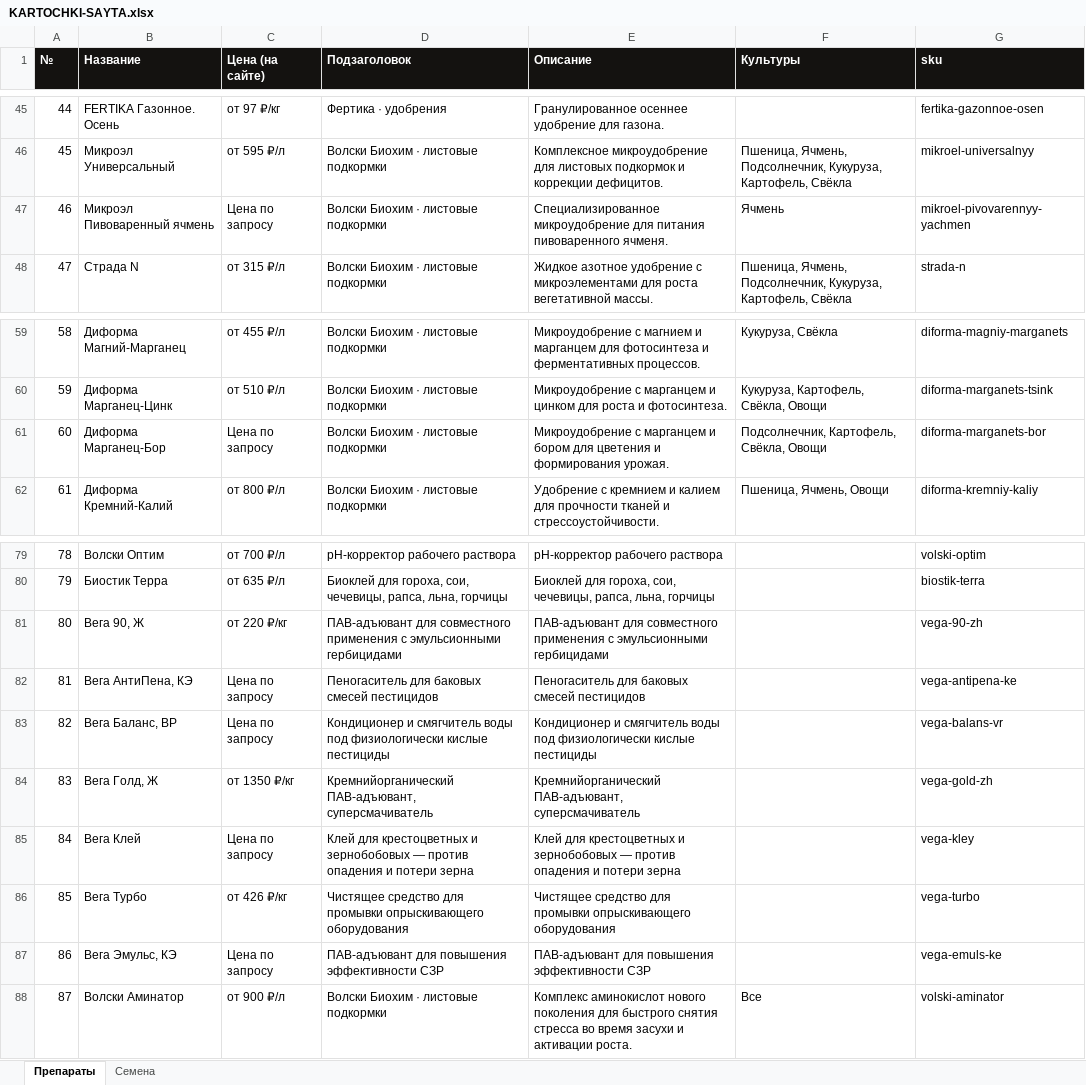
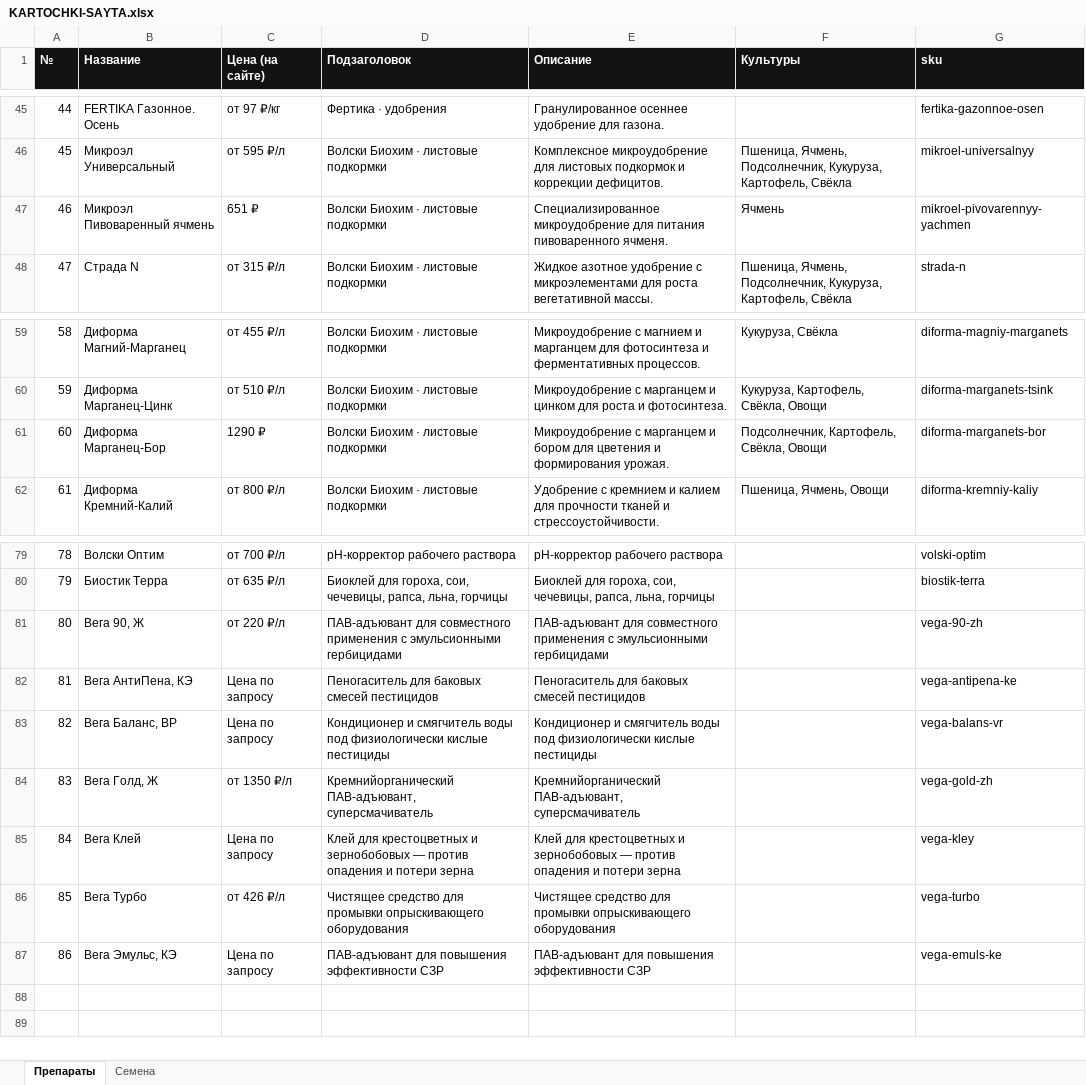
Before and after one commit to fagencymarketing-coder/Saturn, an Excel workbook: docs/KARTOCHKI-SAYTA.xlsx, sheet Препараты, drawn as a sheet; only a part is shown, gaps mark what is left out; values as stored, in another font and other column widths than the file's, no borders; the diff names each change by its address in the sheet, - before the commit and + after, or states it on an @@ line.

```diff
--- a/docs/KARTOCHKI-SAYTA.xlsx (sheet Препараты)
+++ b/docs/KARTOCHKI-SAYTA.xlsx (sheet Препараты)
-C47 (Цена (на сайте)): Цена по запросу
+C47 (Цена (на сайте)): 651 ₽
-C61 (Цена (на сайте)): Цена по запросу
+C61 (Цена (на сайте)): 1290 ₽
-C81 (Цена (на сайте)): от 220 ₽/кг
+C81 (Цена (на сайте)): от 220 ₽/л
-C84 (Цена (на сайте)): от 1350 ₽/кг
+C84 (Цена (на сайте)): от 1350 ₽/л
-C86 (Цена (на сайте)): от 426 ₽/кг
+C86 (Цена (на сайте)): от 426 ₽/л
-row 88: 87 | Волски Аминатор | от 900 ₽/л | Волски Биохим · листовые подкормки | Комплекс аминокислот нового поколения для быстрого снятия стресса во время засухи и активации роста. | Все | volski-aminator
```
Also changed, not shown: catalogs/Saturn-каталог-для-сайта.xlsx, 27 other files.
